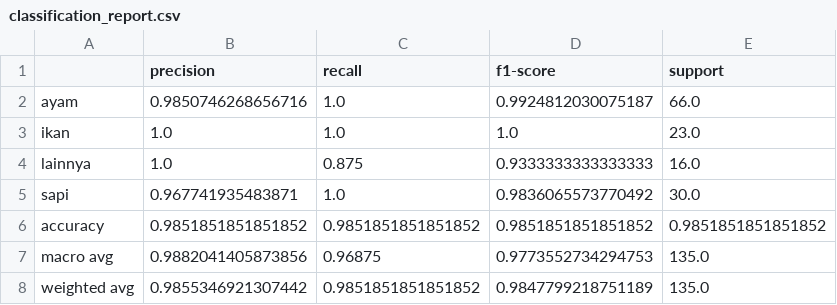
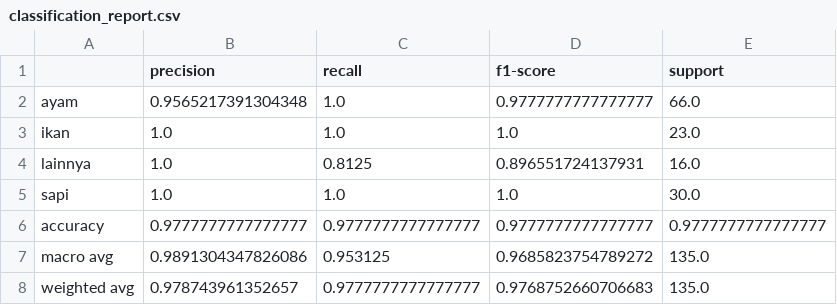
Before and after one commit to serevinaash/sistemrekomendasihybrid, a CSV file: hybrid/70_30/classification_report.csv, drawn as a sheet.

```diff
--- a/hybrid/70_30/classification_report.csv
+++ b/hybrid/70_30/classification_report.csv
@@ -1,8 +1,8 @@
 ,precision,recall,f1-score,support
-ayam,0.9850746268656716,1.0,0.9924812030075187,66.0
+ayam,0.9565217391304348,1.0,0.9777777777777777,66.0
 ikan,1.0,1.0,1.0,23.0
-lainnya,1.0,0.875,0.9333333333333333,16.0
-sapi,0.967741935483871,1.0,0.9836065573770492,30.0
-accuracy,0.9851851851851852,0.9851851851851852,0.9851851851851852,0.9851851851851852
-macro avg,0.9882041405873856,0.96875,0.9773552734294753,135.0
-weighted avg,0.9855346921307442,0.9851851851851852,0.9847799218751189,135.0
+lainnya,1.0,0.8125,0.896551724137931,16.0
+sapi,1.0,1.0,1.0,30.0
+accuracy,0.9777777777777777,0.9777777777777777,0.9777777777777777,0.9777777777777777
+macro avg,0.9891304347826086,0.953125,0.9685823754789272,135.0
+weighted avg,0.978743961352657,0.9777777777777777,0.9768752660706683,135.0
```
Also changed, not shown: dataset/dataset450_indonesia.csv, hybrid/80_20/classification_report.csv, 11 other files.
